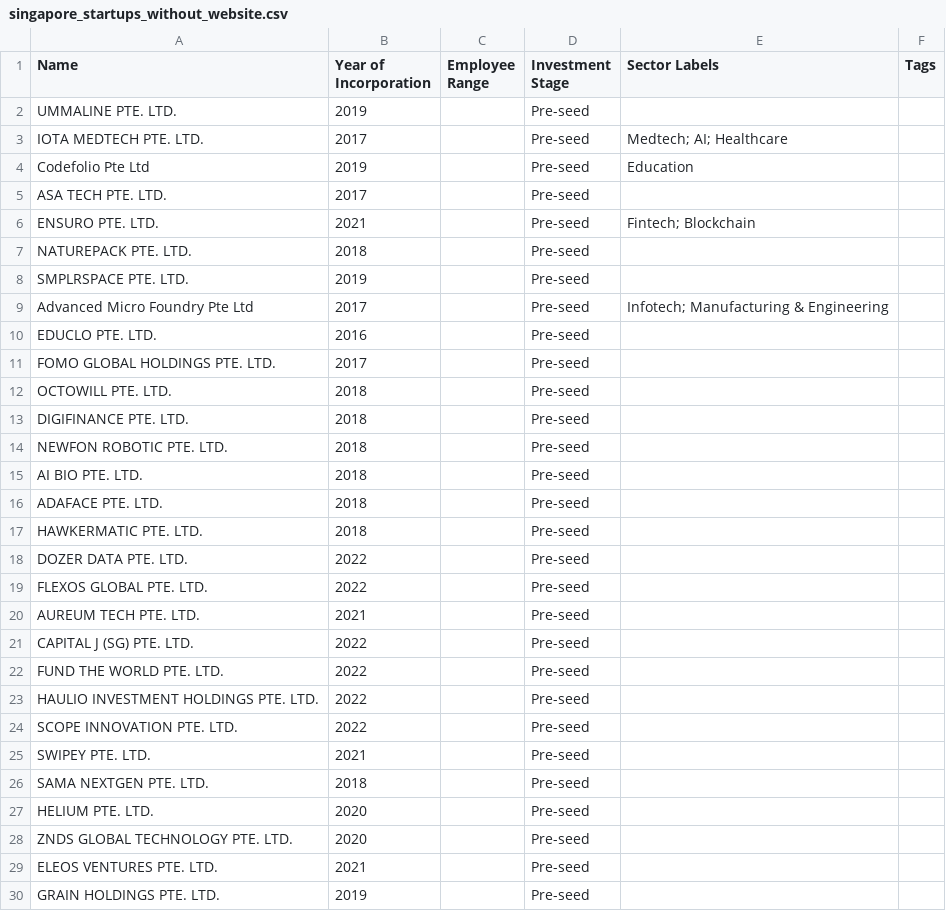
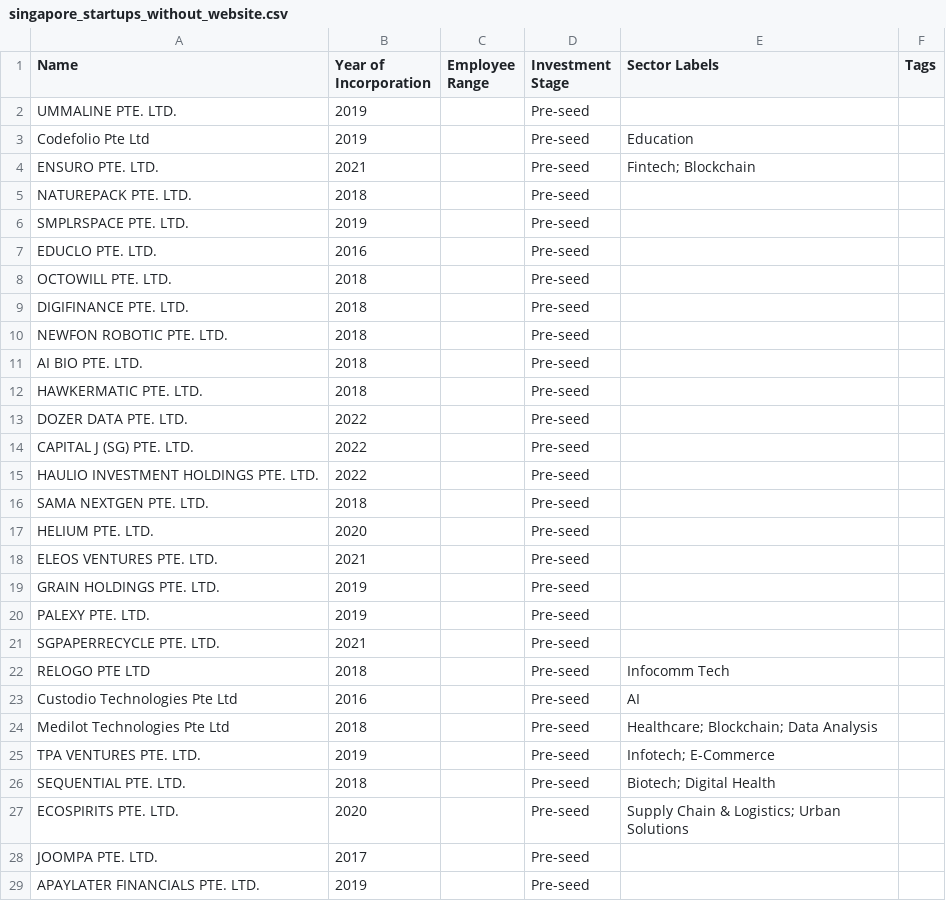
Before and after one commit to kennyeow16/tech-startup, a CSV file: singapore_startups_without_website.csv, drawn as a sheet; only a part is shown; the shorter side is filled out with more unchanged rows; the diff covers the shown part only; the diff names each change by its address in the sheet, - before the commit and + after, or states it on an @@ line.

```diff
--- a/singapore_startups_without_website.csv
+++ b/singapore_startups_without_website.csv
-row 3: IOTA MEDTECH PTE. LTD. | 2017 |  | Pre-seed | Medtech; AI; Healthcare
-row 5: ASA TECH PTE. LTD. | 2017 |  | Pre-seed
-row 9: Advanced Micro Foundry Pte Ltd | 2017 |  | Pre-seed | Infotech; Manufacturing & Engineering
-row 11: FOMO GLOBAL HOLDINGS PTE. LTD. | 2017 |  | Pre-seed
-row 16: ADAFACE PTE. LTD. | 2018 |  | Pre-seed
-row 19: FLEXOS GLOBAL PTE. LTD. | 2022 |  | Pre-seed
-row 20: AUREUM TECH PTE. LTD. | 2021 |  | Pre-seed
-row 22: FUND THE WORLD PTE. LTD. | 2022 |  | Pre-seed
-row 24: SCOPE INNOVATION PTE. LTD. | 2022 |  | Pre-seed
-row 25: SWIPEY PTE. LTD. | 2021 |  | Pre-seed
-row 28: ZNDS GLOBAL TECHNOLOGY PTE. LTD. | 2020 |  | Pre-seed
```
Also changed, not shown: 39 removed rows elsewhere in this file, singapore_tech_startups.csv.
